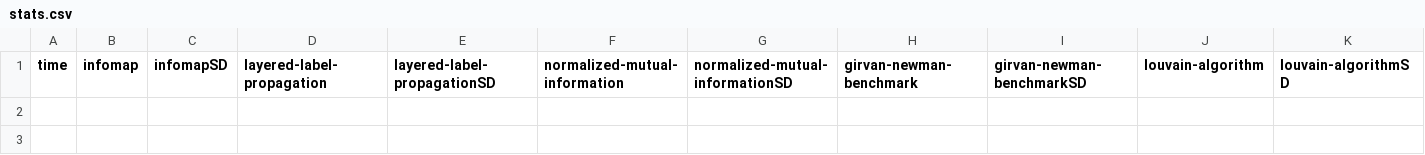
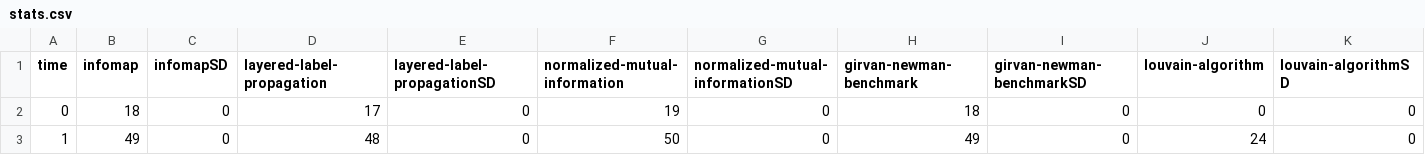
Before and after one commit to luisdrita/Thesis, a CSV file: website/benchmark_data/npm_stats/stats.csv, drawn as a sheet; only a part is shown; rows hold the shown columns only; the diff names each change by its address in the sheet, - before the commit and + after, or states it on an @@ line.

```diff
--- a/website/benchmark_data/npm_stats/stats.csv
+++ b/website/benchmark_data/npm_stats/stats.csv
+row 2: 0 | 18 | 0 | 17 | 0 | 19 | 0 | 18 | 0 | 0 | 0
+row 3: 1 | 49 | 0 | 48 | 0 | 50 | 0 | 49 | 0 | 24 | 0
```
Also changed, not shown: 46 other files.
